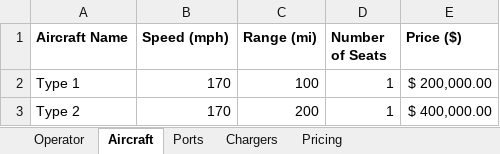
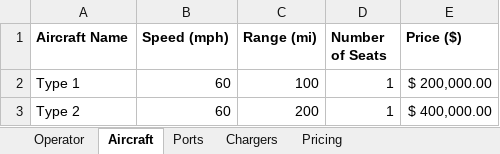
Before and after one commit to myers203/SoS12, an Excel workbook: AAE 560 Air Taxi Model/+airtaxi/sample_inputs.xlsx, sheet Aircraft, drawn as a sheet; values as stored, in another font and other column widths than the file's, no borders; the diff names each change by its address in the sheet, - before the commit and + after, or states it on an @@ line.

```diff
--- a/AAE 560 Air Taxi Model/+airtaxi/sample_inputs.xlsx (sheet Aircraft)
+++ b/AAE 560 Air Taxi Model/+airtaxi/sample_inputs.xlsx (sheet Aircraft)
-B2:B3 (Speed (mph)): 170
+B2:B3 (Speed (mph)): 60
```
Also changed, not shown: sheet Operator, sheet Ports, 20 other files.
